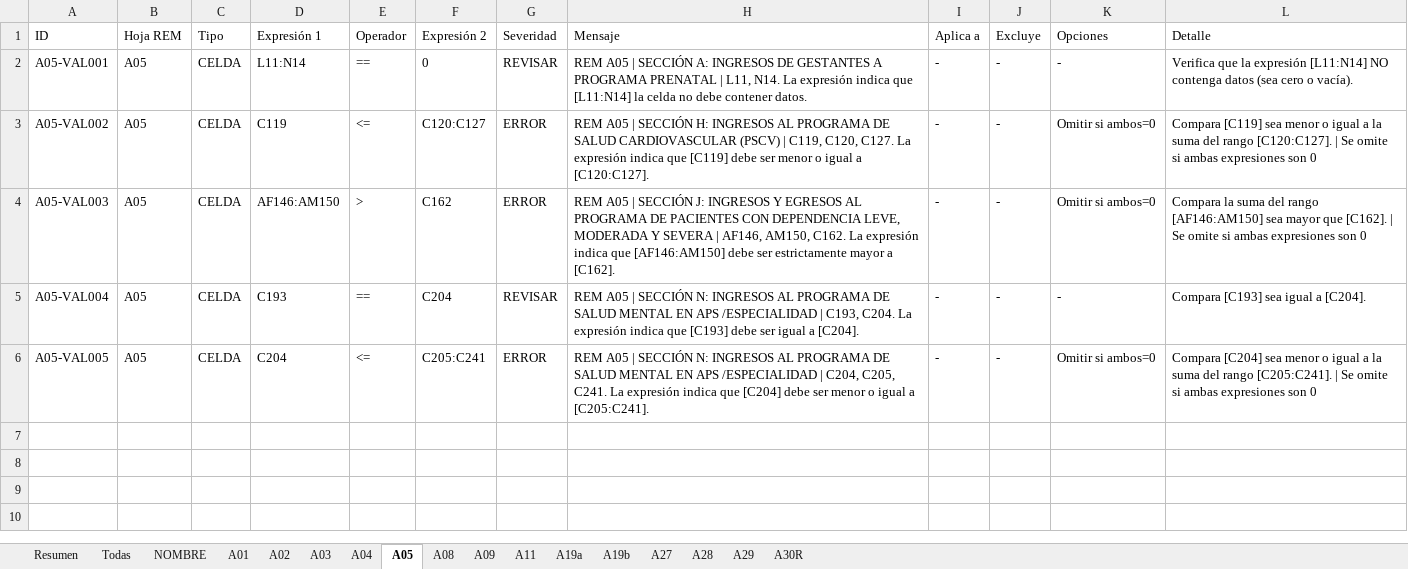
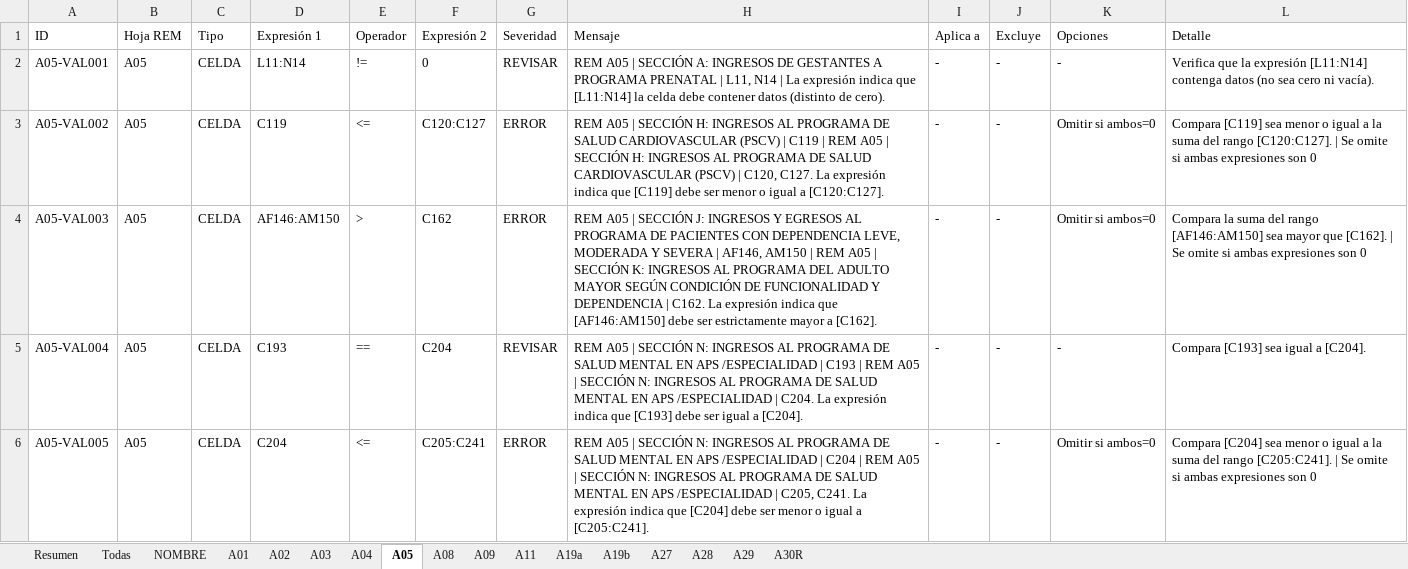
Before and after one commit to rogarces85/validador-deis-sso, an Excel workbook: Validador_Registro.xlsx, sheet A05, drawn as a sheet; values as stored, in another font and other column widths than the file's, no borders; the diff names each change by its address in the sheet, - before the commit and + after, or states it on an @@ line.

Commit message:
posible arreglo mensajes

```diff
--- a/Validador_Registro.xlsx (sheet A05)
+++ b/Validador_Registro.xlsx (sheet A05)
-E2 (Operador): ==
+E2 (Operador): !=
-H2 (Mensaje): …| L11, N14. La expresión indica que [L11:N14] la celda no debe contener datos.
+H2 (Mensaje): …| L11, N14 | La expresión indica que [L11:N14] la celda debe contener datos (distinto de cero).
-L2 (Detalle): …expresión [L11:N14] NO contenga datos (sea cero o vacía).
+L2 (Detalle): …expresión [L11:N14] contenga datos (no sea cero ni vacía).
-H3 (Mensaje): …(PSCV) | C119, C120, C127.…
+H3 (Mensaje): …(PSCV) | C119 | REM A05 | SECCIÓN H: INGRESOS AL PROGRAMA DE SALUD CARDIOVASCULAR (PSCV) | C120, C127.…
-H4 (Mensaje): …| AF146, AM150, C162. La…
+H4 (Mensaje): …| AF146, AM150 | REM A05 | SECCIÓN K: INGRESOS AL PROGRAMA DEL ADULTO MAYOR SEGÚN CONDICIÓN DE FUNCIONALIDAD Y DEPENDENCIA | C162. La…
-H5 (Mensaje): …/ESPECIALIDAD | C193, C204. La…
+H5 (Mensaje): …/ESPECIALIDAD | C193 | REM A05 | SECCIÓN N: INGRESOS AL PROGRAMA DE SALUD MENTAL EN APS /ESPECIALIDAD | C204. La…
-H6 (Mensaje): …/ESPECIALIDAD | C204, C205, C241.…
+H6 (Mensaje): …/ESPECIALIDAD | C204 | REM A05 | SECCIÓN N: INGRESOS AL PROGRAMA DE SALUD MENTAL EN APS /ESPECIALIDAD | C205, C241.…
```
Also changed, not shown: sheet Todas, sheet A01, sheet A28, sheet A08, sheet A03, sheet A29, 9 more sheets, 34 other files.
